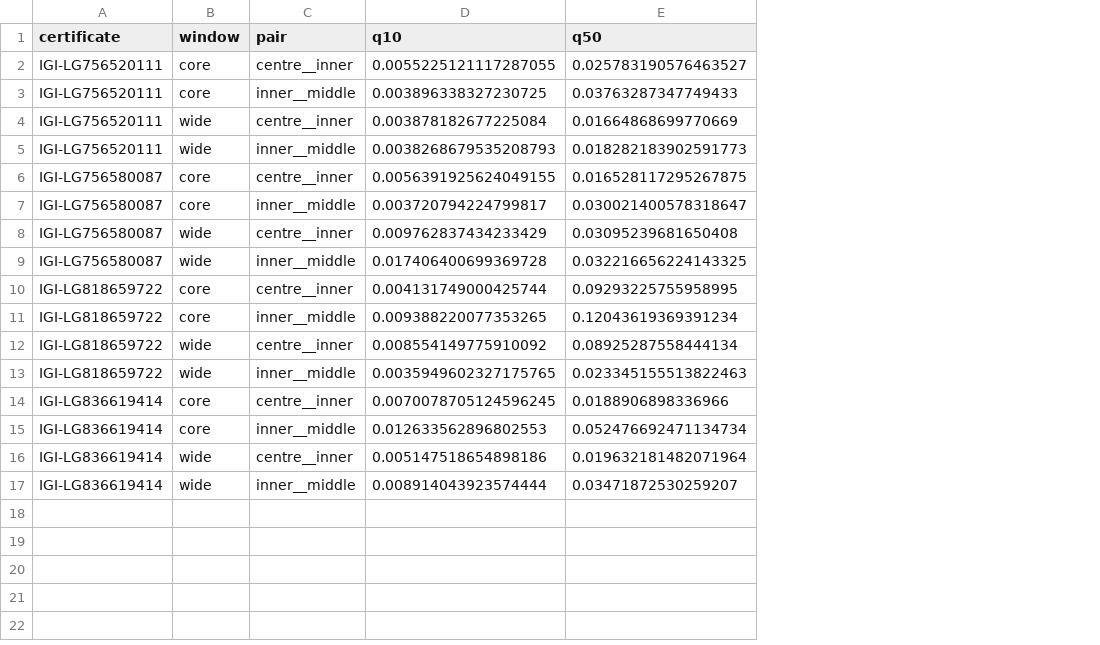
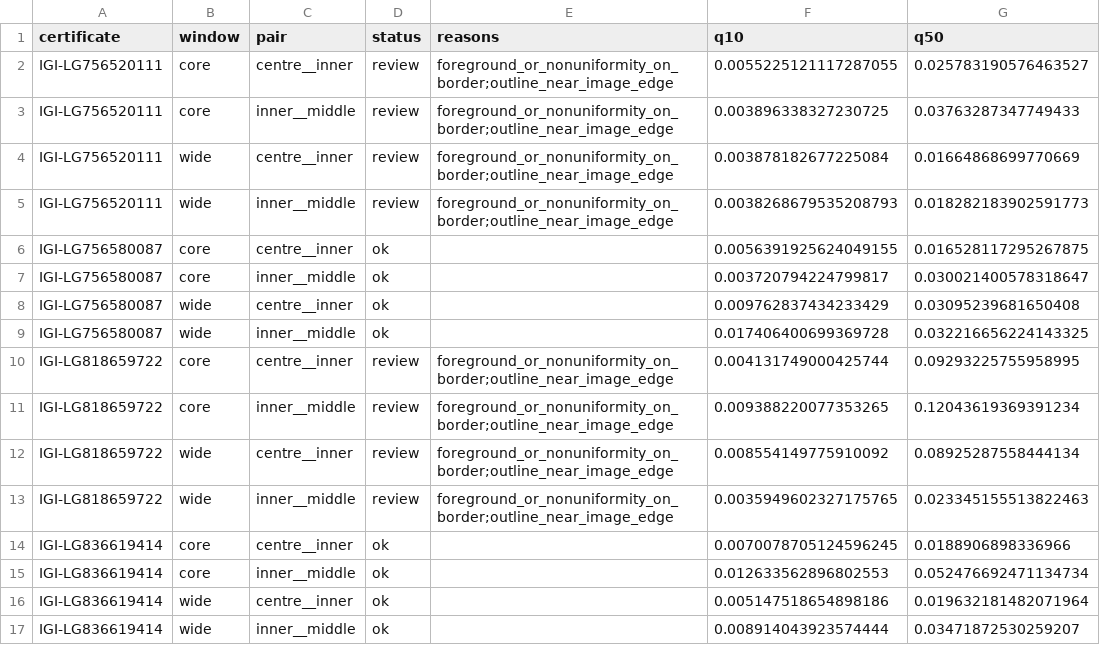
Before and after one commit to choonkiatlee/sparkles, a CSV file: docs/360/tier-contrast/summary.csv, drawn as a sheet; only a part is shown; the diff names each change by its address in the sheet, - before the commit and + after, or states it on an @@ line.

Commit message:
Expose tier contrast benchmark validity in CSV

```diff
--- a/docs/360/tier-contrast/summary.csv
+++ b/docs/360/tier-contrast/summary.csv
+column D (status), rows 2-17: review | review | review | review | ok | ok | ok | ok | review | review | review | review | ok | ok | ok | ok
+column E (reasons), rows 2-13: foreground_or_nonuniformity_on_border;outline_near_image_edge | foreground_or_nonuniformity_on_border;outline_near_image_edge | foreground_or_nonuniformity_on_border;outline_near_image_edge | foreground_or_nonuniformity_on_border;outline_near_image_edge |  |  |  |  | foreground_or_nonuniformity_on_border;outline_near_image_edge | foreground_or_nonuniformity_on_border;outline_near_image_edge | foreground_or_nonuniformity_on_border;outline_near_image_edge | foreground_or_nonuniformity_on_border;outline_near_image_edge
```
